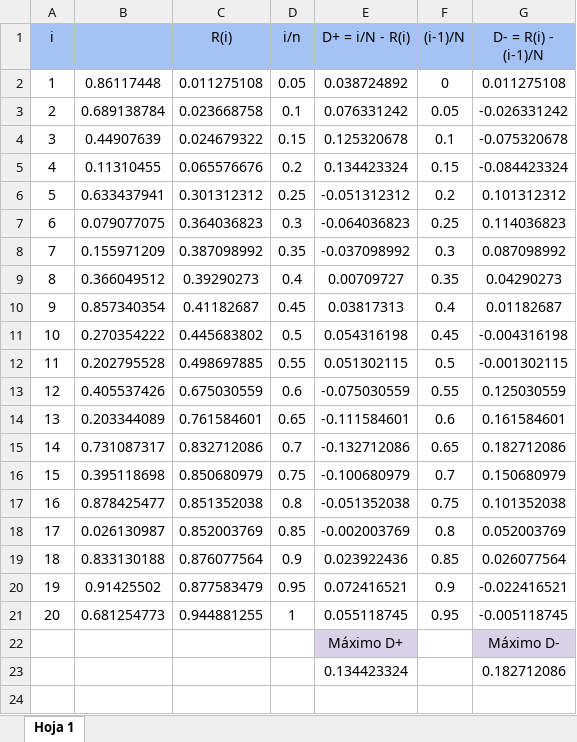
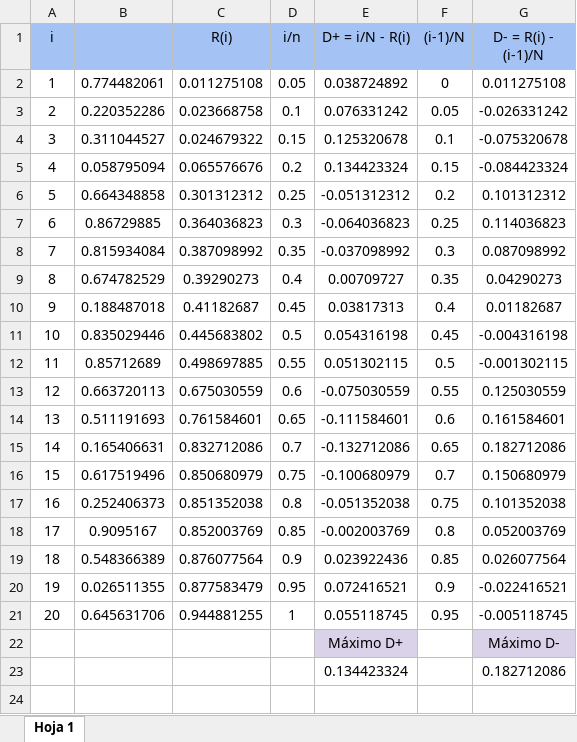
Before and after one commit to kevinramos2/Pruebas-de-Aleatoriedad, an Excel workbook: PruebaUniformidadRand_KolmogorovSmirnov.xlsx, sheet Hoja 1, drawn as a sheet; only a part is shown; values as stored, in another font and other column widths than the file's, no borders; charts and pictures not drawn; the diff names each change by its address in the sheet, - before the commit and + after, or states it on an @@ line.

Commit message:
Update PruebaUniformidadRand_KolmogorovSmirnov.xlsx

```diff
--- a/PruebaUniformidadRand_KolmogorovSmirnov.xlsx (sheet Hoja 1)
+++ b/PruebaUniformidadRand_KolmogorovSmirnov.xlsx (sheet Hoja 1)
-B2: 0.86117448
+B2: 0.774482061
-B3: 0.689138784
+B3: 0.220352286
-B4: 0.44907639
+B4: 0.311044527
-B5: 0.11310455
+B5: 0.058795094
-B6: 0.633437941
+B6: 0.664348858
-B7: 0.079077075
+B7: 0.86729885
-B8: 0.155971209
+B8: 0.815934084
-B9: 0.366049512
+B9: 0.674782529
-B10: 0.857340354
+B10: 0.188487018
-B11: 0.270354222
+B11: 0.835029446
-B12: 0.202795528
+B12: 0.85712689
-B13: 0.405537426
+B13: 0.663720113
-B14: 0.203344089
+B14: 0.511191693
-B15: 0.731087317
+B15: 0.165406631
-B16: 0.395118698
+B16: 0.617519496
-B17: 0.878425477
+B17: 0.252406373
-B18: 0.026130987
+B18: 0.9095167
-B19: 0.833130188
+B19: 0.548366389
-B20: 0.91425502
+B20: 0.026511355
-B21: 0.681254773
+B21: 0.645631706
```
